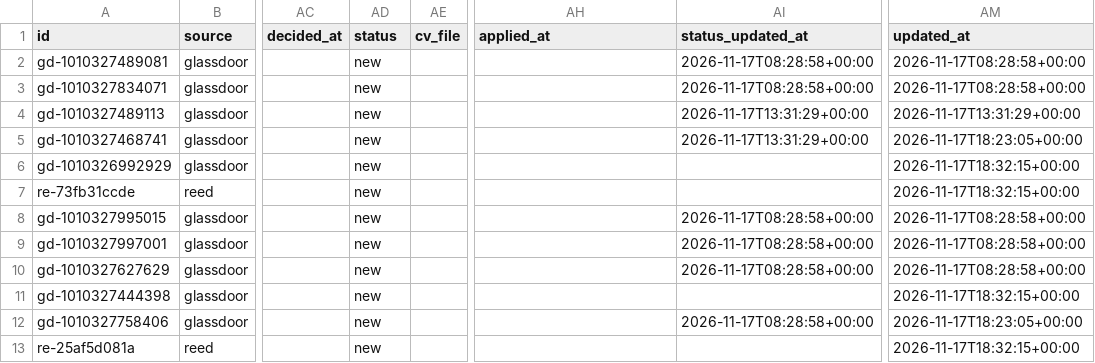
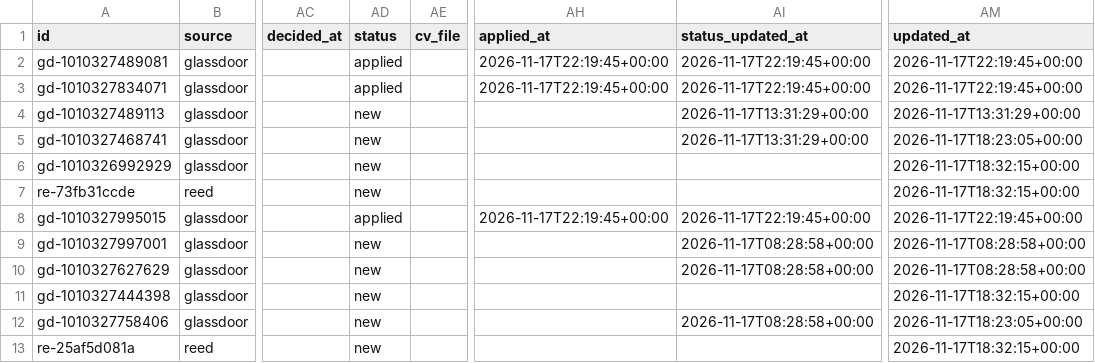
Before and after one commit to Drvptl2106/jobs, a CSV file: data/jobs.csv, drawn as a sheet; only a part is shown, gaps mark what is left out; the diff names each change by its address in the sheet, - before the commit and + after, or states it on an @@ line.

```diff
--- a/data/jobs.csv
+++ b/data/jobs.csv
-AD2:AD3 (status): new
+AD2:AD3 (status): applied
-AH2:AH3 (applied_at): (empty)
+AH2:AH3 (applied_at): 2026-11-17T22:19:45+00:00
-AI2:AI3 (status_updated_at): 2026-11-17T08:28:58+00:00
+AI2:AI3 (status_updated_at): 2026-11-17T22:19:45+00:00
-AM2:AM3 (updated_at): 2026-11-17T08:28:58+00:00
+AM2:AM3 (updated_at): 2026-11-17T22:19:45+00:00
-AD8 (status): new
+AD8 (status): applied
-AH8 (applied_at): (empty)
+AH8 (applied_at): 2026-11-17T22:19:45+00:00
-AI8 (status_updated_at): 2026-11-17T08:28:58+00:00
+AI8 (status_updated_at): 2026-11-17T22:19:45+00:00
-AM8 (updated_at): 2026-11-17T08:28:58+00:00
+AM8 (updated_at): 2026-11-17T22:19:45+00:00
```
Also changed, not shown: data/applied.csv, 1 other file.
